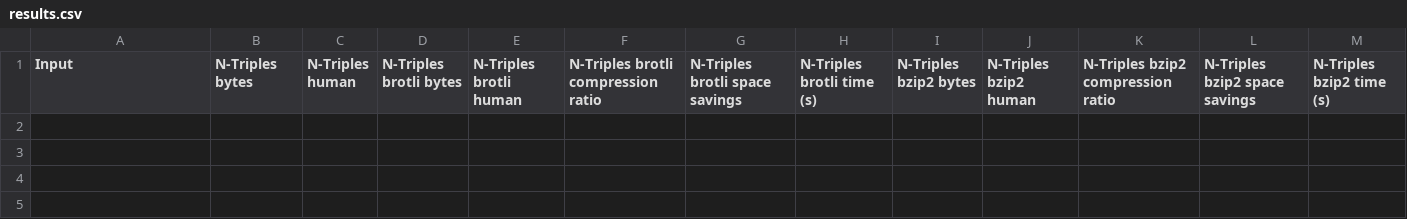
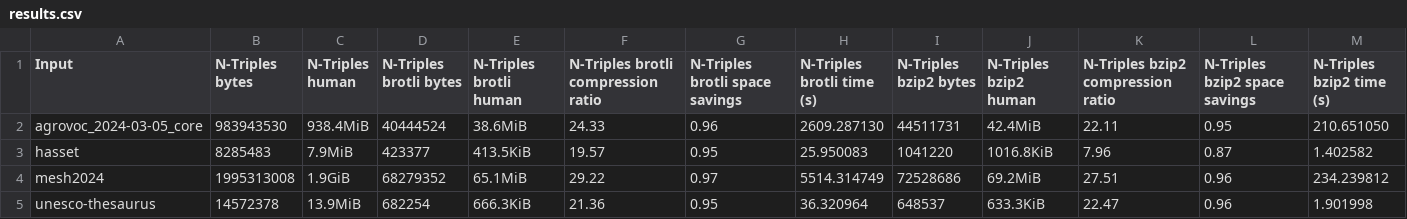
Before and after one commit to minorg/rdf-text-compression-experiment, a CSV file: results.csv, drawn as a sheet; only a part is shown; rows hold the shown columns only; the diff names each change by its address in the sheet, - before the commit and + after, or states it on an @@ line.

Commit message:
experiment results

```diff
--- a/results.csv
+++ b/results.csv
+row 2: agrovoc_2024-03-05_core | 983943530 | 938.4MiB | 40444524 | 38.6MiB | 24.33 | 0.96 | 2609.287130 | 44511731 | 42.4MiB | 22.11 | 0.95 | 210.651050
+row 3: hasset | 8285483 | 7.9MiB | 423377 | 413.5KiB | 19.57 | 0.95 | 25.950083 | 1041220 | 1016.8KiB | 7.96 | 0.87 | 1.402582
+row 4: mesh2024 | 1995313008 | 1.9GiB | 68279352 | 65.1MiB | 29.22 | 0.97 | 5514.314749 | 72528686 | 69.2MiB | 27.51 | 0.96 | 234.239812
+row 5: unesco-thesaurus | 14572378 | 13.9MiB | 682254 | 666.3KiB | 21.36 | 0.95 | 36.320964 | 648537 | 633.3KiB | 22.47 | 0.96 | 1.901998
```
